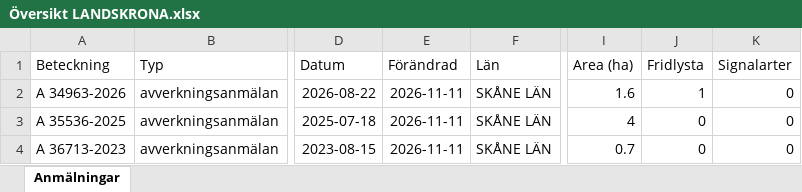
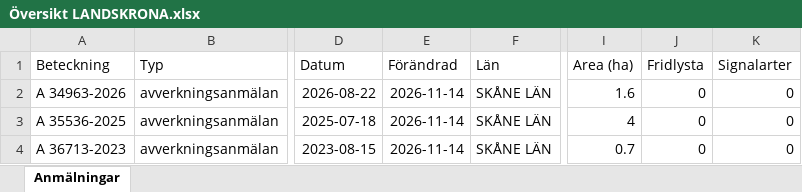
Before and after one commit to klasma/Logging_1282, an Excel workbook: Översikt LANDSKRONA.xlsx, sheet Anmälningar, drawn as a sheet; only a part is shown, gaps mark what is left out; values as stored, in another font and other column widths than the file's, no borders; the diff names each change by its address in the sheet, - before the commit and + after, or states it on an @@ line.

```diff
--- a/Översikt LANDSKRONA.xlsx (sheet Anmälningar)
+++ b/Översikt LANDSKRONA.xlsx (sheet Anmälningar)
-E2:E4 (Förändrad): 2026-11-11
+E2:E4 (Förändrad): 2026-11-14
-J2 (Fridlysta): 1
+J2 (Fridlysta): 0
```
Also changed, not shown: artfynd/A 34963-2026 artfynd.xlsx, 7 other files.
